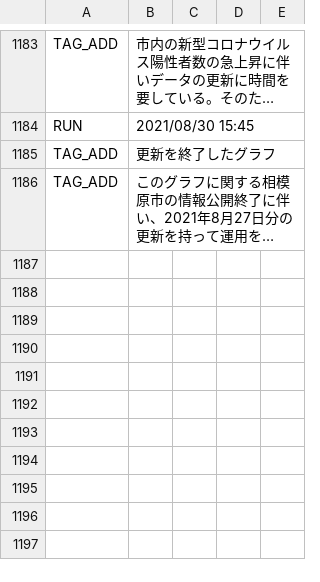
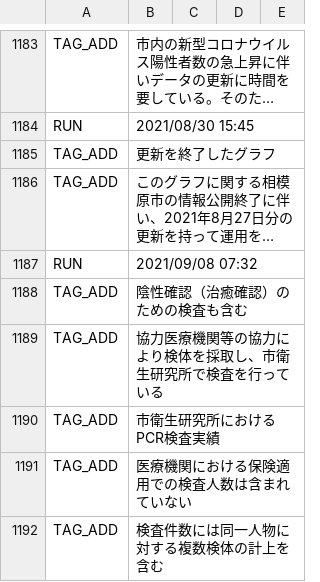
Before and after one commit to fossabot/covid19-chocolate, a CSV file: auto-i18n/result.csv, drawn as a sheet; only a part is shown, gaps mark what is left out; long unchanged cells end in …; the diff names each change by its address in the sheet, - before the commit and + after, or states it on an @@ line.

```diff
--- a/auto-i18n/result.csv
+++ b/auto-i18n/result.csv
+row 1187: RUN | 2021/09/08 07:32
+row 1188: TAG_ADD | 陰性確認（治癒確認）のための検査も含む
+row 1189: TAG_ADD | 協力医療機関等の協力により検体を採取し、市衛生研究所で検査を行っている
+row 1190: TAG_ADD | 市衛生研究所におけるPCR検査実績
+row 1191: TAG_ADD | 医療機関における保険適用での検査人数は含まれていない
+row 1192: TAG_ADD | 検査件数には同一人物に対する複数検体の計上を含む
```
Also changed, not shown: 1 other file.
